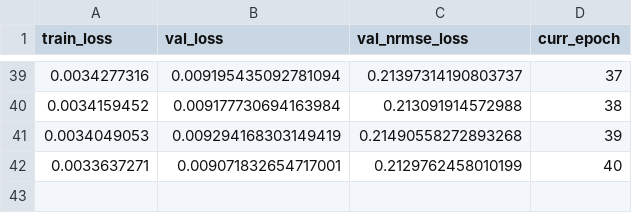
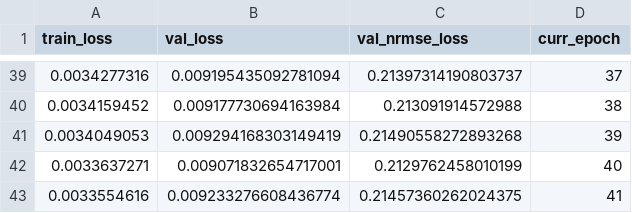
Before and after one commit to dzhv/Spatio-Temporal-mobile-traffic-forecasting, a CSV file: results/predrnn/result_outputs/summary.csv, drawn as a sheet; only a part is shown, gaps mark what is left out; the diff names each change by its address in the sheet, - before the commit and + after, or states it on an @@ line.

Commit message:
results

```diff
--- a/results/predrnn/result_outputs/summary.csv
+++ b/results/predrnn/result_outputs/summary.csv
+row 43: 0.0033554616 | 0.009233276608436774 | 0.21457360262024375 | 41
```
Also changed, not shown: 38 other files.
